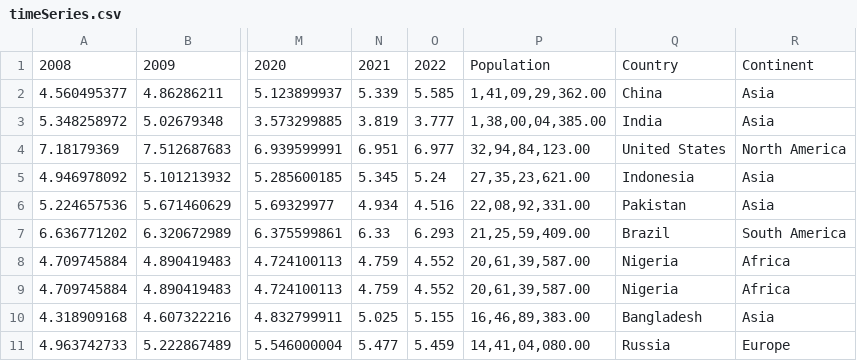
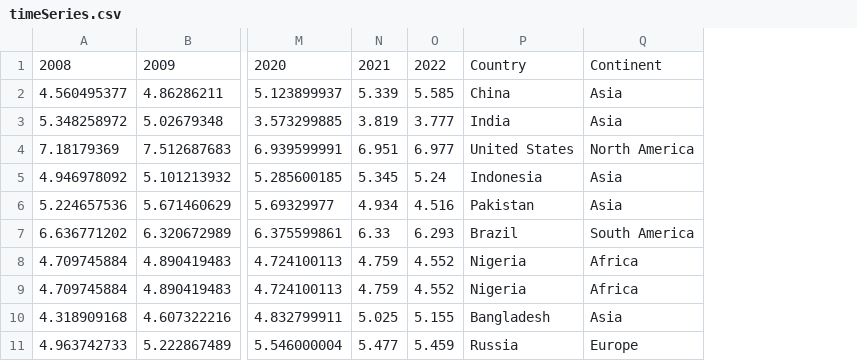
Before and after one commit to zuha1311/WorldHappinessReport, a CSV file: timeSeries.csv, drawn as a sheet; only a part is shown, gaps mark what is left out; the diff names each change by its address in the sheet, - before the commit and + after, or states it on an @@ line.

Commit message:
Add files via upload

```diff
--- a/timeSeries.csv
+++ b/timeSeries.csv
-column P, rows 1-11: Population | 1,41,09,29,362.00 | 1,38,00,04,385.00 | 32,94,84,123.00 | 27,35,23,621.00 | 22,08,92,331.00 | 21,25,59,409.00 | 20,61,39,587.00 | 20,61,39,587.00 | 16,46,89,383.00 | 14,41,04,080.00
```
